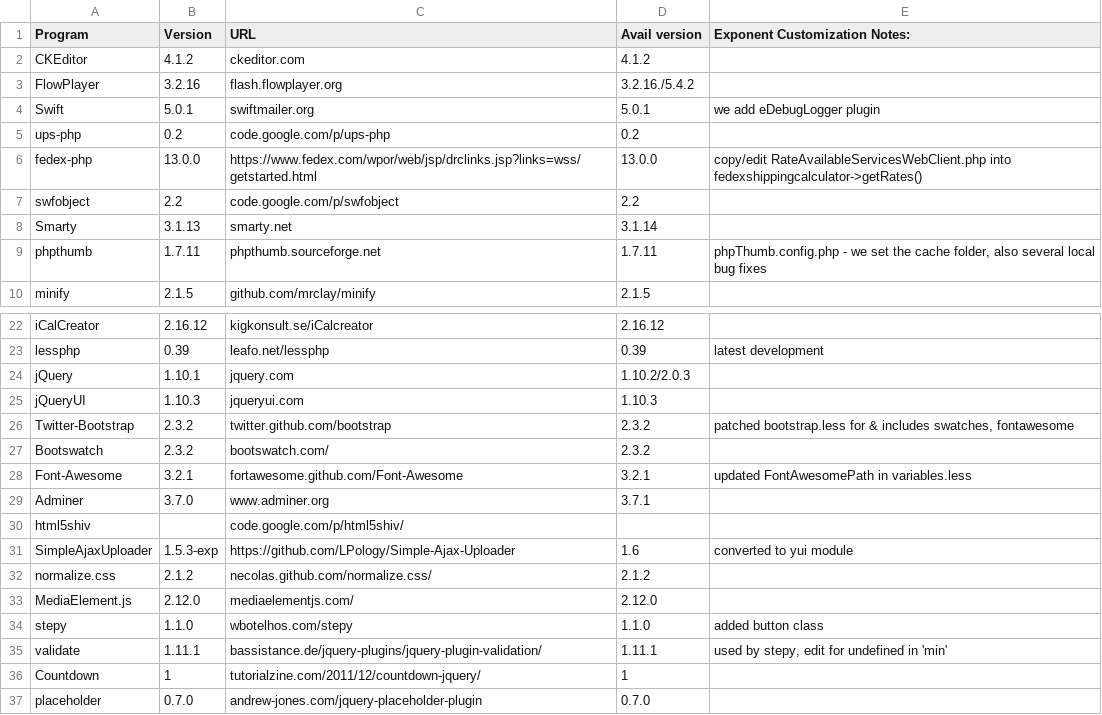
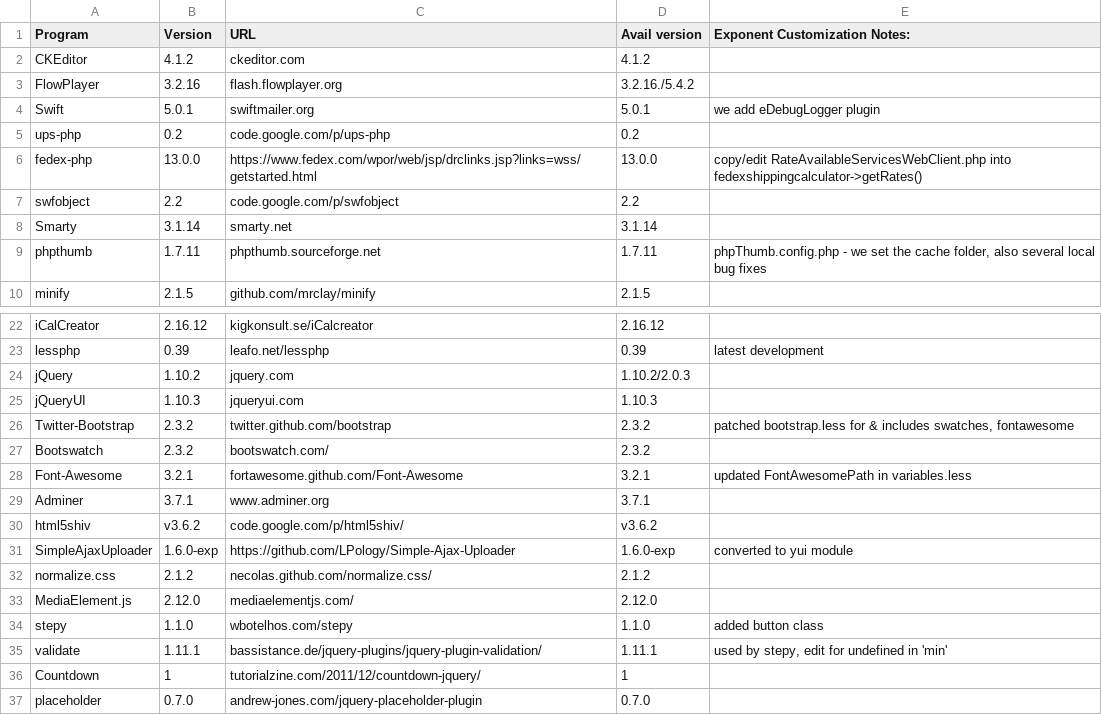
Before and after one commit to exponentcms/exponent-cms, a CSV file: external/ExtPrograms.csv, drawn as a sheet; only a part is shown, gaps mark what is left out.

```diff
--- a/external/ExtPrograms.csv
+++ b/external/ExtPrograms.csv
@@ -7,3 +7,3 @@ fedex-php,13.0.0,https://www.fedex.com/wpor/web/jsp/drclinks.jsp?links=wss/getst
 swfobject,2.2,code.google.com/p/swfobject,2.2,
-Smarty,3.1.13,smarty.net,3.1.14,
+Smarty,3.1.14,smarty.net,3.1.14,
 phpthumb,1.7.11,phpthumb.sourceforge.net,1.7.11,"phpThumb.config.php - we set the cache folder, also several local bug fixes"
@@ -23,3 +23,3 @@ iCalCreator,2.16.12,kigkonsult.se/iCalcreator,2.16.12,
 lessphp,0.39,leafo.net/lessphp,0.39,latest development
-jQuery,1.10.1,jquery.com,1.10.2/2.0.3,
+jQuery,1.10.2,jquery.com,1.10.2/2.0.3,
 jQueryUI,1.10.3,jqueryui.com,1.10.3,
@@ -28,5 +28,5 @@ Bootswatch,2.3.2,bootswatch.com/,2.3.2,
 Font-Awesome,3.2.1,fortawesome.github.com/Font-Awesome,3.2.1,updated FontAwesomePath in variables.less
-Adminer,3.7.0,www.adminer.org,3.7.1,
-html5shiv,,code.google.com/p/html5shiv/,,
-SimpleAjaxUploader,1.5.3-exp,https://github.com/LPology/Simple-Ajax-Uploader,1.6,converted to yui module
+Adminer,3.7.1,www.adminer.org,3.7.1,
+html5shiv,v3.6.2,code.google.com/p/html5shiv/,v3.6.2,
+SimpleAjaxUploader,1.6.0-exp,https://github.com/LPology/Simple-Ajax-Uploader,1.6.0-exp,converted to yui module
 normalize.css,2.1.2,necolas.github.com/normalize.css/,2.1.2,
```
Also changed, not shown: 1 other file.
